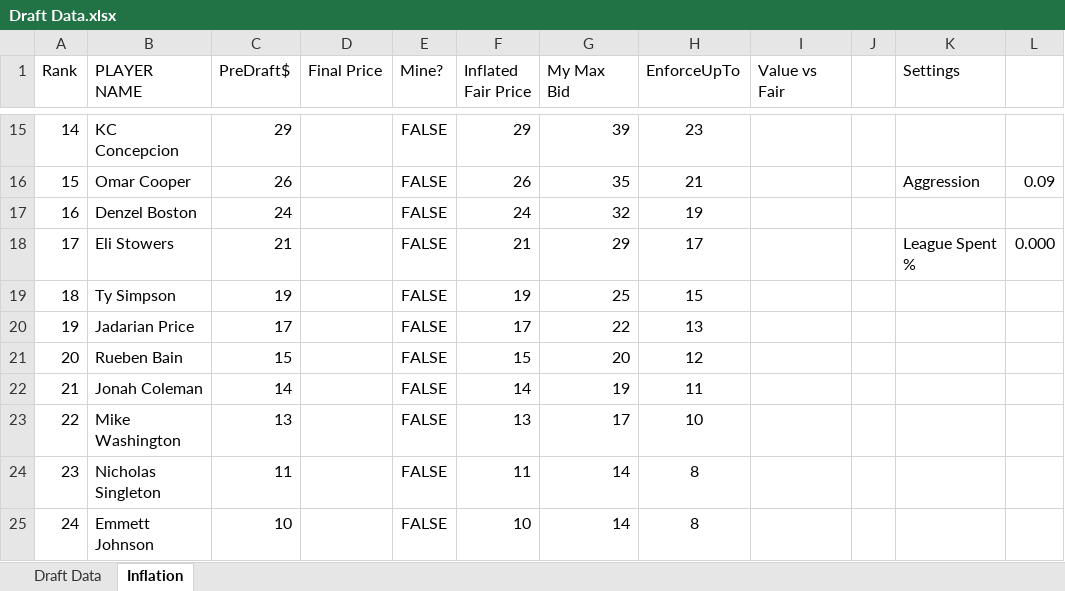
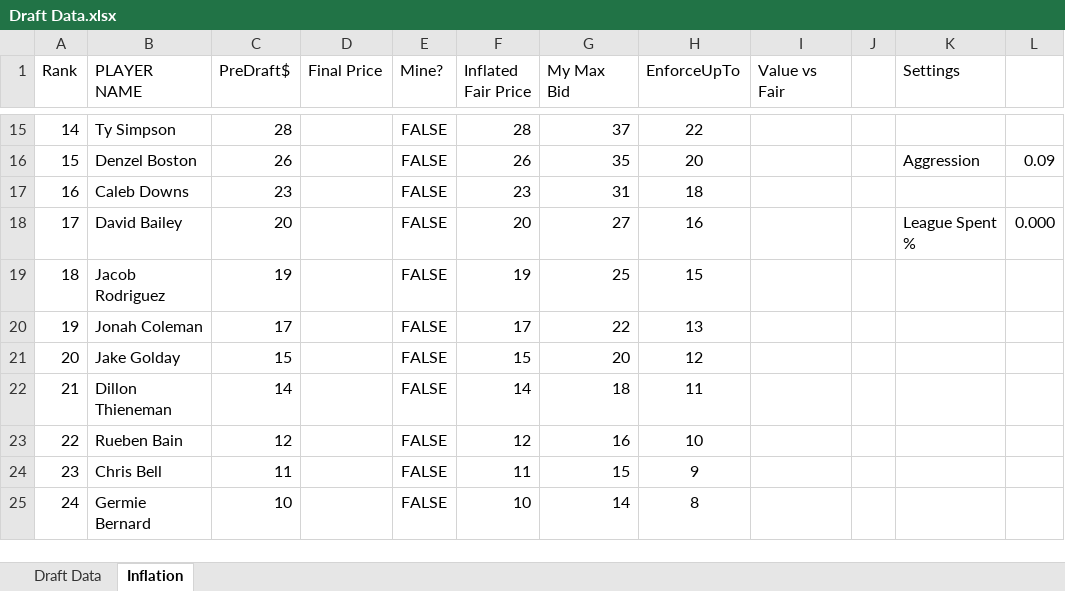
Before and after one commit to jasonleetucker-code/riskittogetthebrisket, an Excel workbook: CSVs/Draft Data.xlsx, sheet Inflation, drawn as a sheet; only a part is shown, gaps mark what is left out; values as stored, in another font and other column widths than the file's, no borders; charts and pictures and conditional formats not drawn; the diff covers the shown part only; the diff names each change by its address in the sheet, - before the commit and + after, or states it on an @@ line.

```diff
--- a/CSVs/Draft Data.xlsx (sheet Inflation)
+++ b/CSVs/Draft Data.xlsx (sheet Inflation)
-B15 (PLAYER NAME): KC Concepcion
+B15 (PLAYER NAME): Ty Simpson
-C15 (PreDraft$): 29
+C15 (PreDraft$): 28
-F15 (Inflated Fair Price): 29
+F15 (Inflated Fair Price): 28
-G15 (My Max Bid): 39
+G15 (My Max Bid): 37
-H15 (EnforceUpTo): 23
+H15 (EnforceUpTo): 22
-B16 (PLAYER NAME): Omar Cooper
+B16 (PLAYER NAME): Denzel Boston
-H16 (EnforceUpTo): 21
+H16 (EnforceUpTo): 20
-B17 (PLAYER NAME): Denzel Boston
+B17 (PLAYER NAME): Caleb Downs
-C17 (PreDraft$): 24
+C17 (PreDraft$): 23
-F17 (Inflated Fair Price): 24
+F17 (Inflated Fair Price): 23
-G17 (My Max Bid): 32
+G17 (My Max Bid): 31
-H17 (EnforceUpTo): 19
+H17 (EnforceUpTo): 18
-B18 (PLAYER NAME): Eli Stowers
+B18 (PLAYER NAME): David Bailey
-C18 (PreDraft$): 21
+C18 (PreDraft$): 20
-F18 (Inflated Fair Price): 21
+F18 (Inflated Fair Price): 20
-G18 (My Max Bid): 29
+G18 (My Max Bid): 27
-H18 (EnforceUpTo): 17
+H18 (EnforceUpTo): 16
-B19 (PLAYER NAME): Ty Simpson
+B19 (PLAYER NAME): Jacob Rodriguez
-B20 (PLAYER NAME): Jadarian Price
+B20 (PLAYER NAME): Jonah Coleman
-B21 (PLAYER NAME): Rueben Bain
+B21 (PLAYER NAME): Jake Golday
-B22 (PLAYER NAME): Jonah Coleman
+B22 (PLAYER NAME): Dillon Thieneman
-G22 (My Max Bid): 19
+G22 (My Max Bid): 18
-B23 (PLAYER NAME): Mike Washington
+B23 (PLAYER NAME): Rueben Bain
-C23 (PreDraft$): 13
+C23 (PreDraft$): 12
-F23 (Inflated Fair Price): 13
+F23 (Inflated Fair Price): 12
-G23 (My Max Bid): 17
+G23 (My Max Bid): 16
-B24 (PLAYER NAME): Nicholas Singleton
+B24 (PLAYER NAME): Chris Bell
-G24 (My Max Bid): 14
+G24 (My Max Bid): 15
-H24 (EnforceUpTo): 8
+H24 (EnforceUpTo): 9
-B25 (PLAYER NAME): Emmett Johnson
+B25 (PLAYER NAME): Germie Bernard
```
Also changed, not shown: 123 edited cells elsewhere in this sheet, 30 other files.
